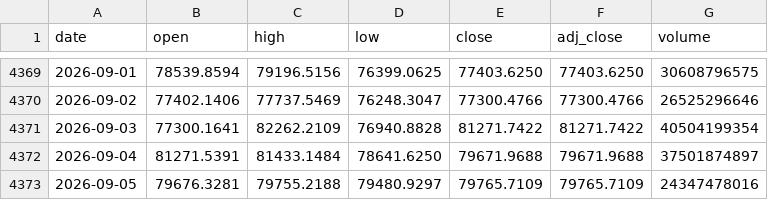
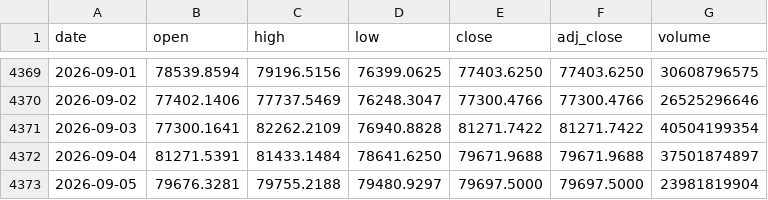
Before and after one commit to lesichkovm/trading-prices-archive, a CSV file: crypto/yahoo/btc-usd/prices.csv, drawn as a sheet; only a part is shown, gaps mark what is left out.

```diff
--- a/crypto/yahoo/btc-usd/prices.csv
+++ b/crypto/yahoo/btc-usd/prices.csv
@@ -4372,2 +4372,2 @@ date,open,high,low,close,adj_close,volume
 2026-09-04,81271.5391,81433.1484,78641.6250,79671.9688,79671.9688,37501874897
-2026-09-05,79676.3281,79755.2188,79480.9297,79765.7109,79765.7109,24347478016
+2026-09-05,79676.3281,79755.2188,79480.9297,79697.5000,79697.5000,23981819904
```
Also changed, not shown: crypto/yahoo/eth-usd/prices.csv, eu/xetra/nem-de/prices.csv, 48 other files.
